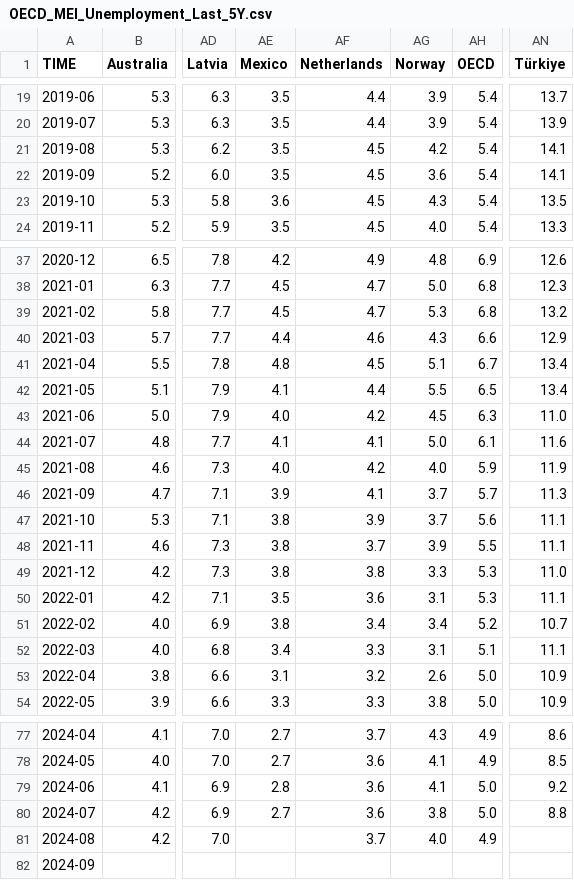
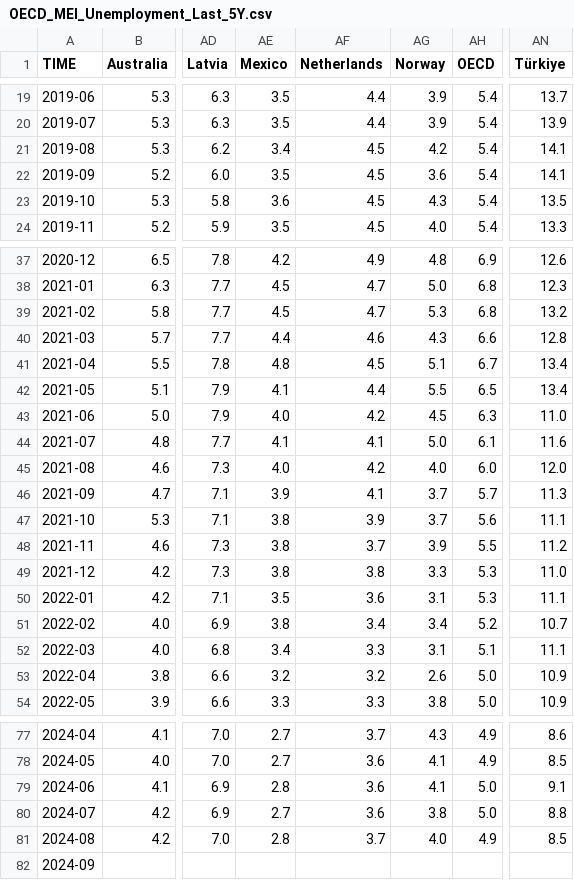
Before and after one commit to Qery-Data/Unemployment-OECD, a CSV file: data/OECD_MEI_Unemployment_Last_5Y.csv, drawn as a sheet; only a part is shown, gaps mark what is left out; the diff covers the shown part only; the diff names each change by its address in the sheet, - before the commit and + after, or states it on an @@ line.

Commit message:
Latest data: 2024-10-14-09-10-36

```diff
--- a/data/OECD_MEI_Unemployment_Last_5Y.csv
+++ b/data/OECD_MEI_Unemployment_Last_5Y.csv
-AE21 (Mexico): 3.5
+AE21 (Mexico): 3.4
-AN40 (Türkiye): 12.9
+AN40 (Türkiye): 12.8
-AH45 (OECD): 5.9
+AH45 (OECD): 6.0
-AN45 (Türkiye): 11.9
+AN45 (Türkiye): 12.0
-AN48 (Türkiye): 11.1
+AN48 (Türkiye): 11.2
-AE53 (Mexico): 3.1
+AE53 (Mexico): 3.2
-AN79 (Türkiye): 9.2
+AN79 (Türkiye): 9.1
-AE81 (Mexico): (empty)
+AE81 (Mexico): 2.8
-AN81 (Türkiye): (empty)
+AN81 (Türkiye): 8.5
```
Also changed, not shown: 5 edited cells elsewhere in this file, data/OECD_MEI_Unemployment_Last_12M.csv, data/OECD_MEI_Unemployment_Lastest_Value.csv.
